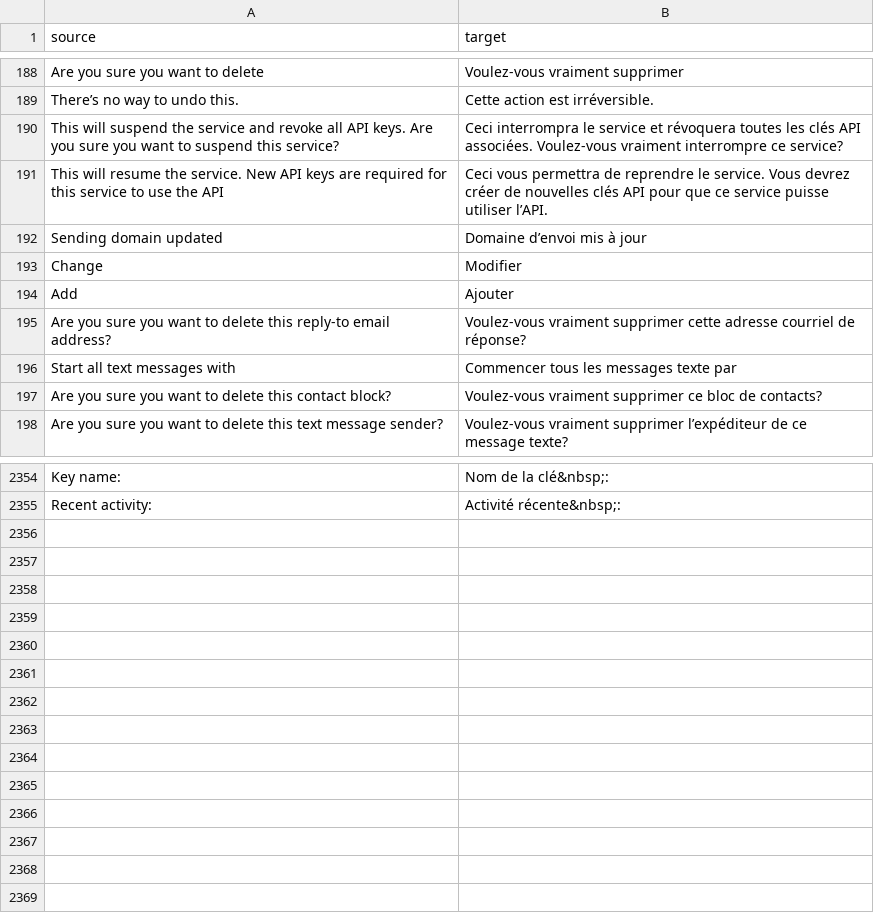
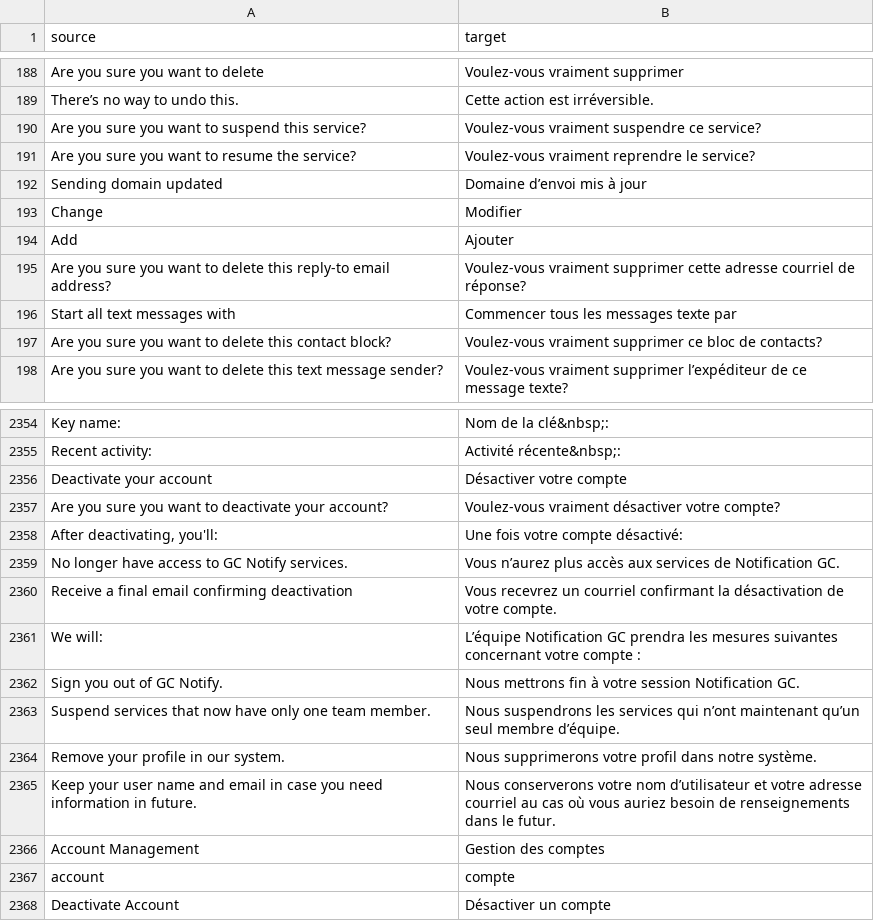
Before and after one commit to cds-snc/notification-admin, a CSV file: app/translations/csv/fr.csv, drawn as a sheet; only a part is shown, gaps mark what is left out.

Commit message:
User deactivation (#2449)
* Added code to deactive a user

* fix

* fix

* added suspension flow

* added todo

* style(user profile): add additional padding for the new ssection

* refactor(service suspension/resumption): simplify user prompts

* fix(service_api_client): update method signature to include `user_id`

* fix(user deactivate): after deactivating a user, remove the cache entries for any suspended services so their state can be updated/propogated to users

* chore: update translations

* feat(user deactivation): only show this in non-prod envs

* fix failing test

* fix(deactivate account): redirect to sign-in after account suspension

* feat(deactivate account): add tests for account deactivation flow

* fix: update failing test

* fix: rename suspend_user to deactivate_user in user profile and tests; add docstring

* chore: regen css

---------

Co-authored-by: Andrew Leith <andrew.leith@gmail.com>
Co-authored-by: Andrew <andrew.leith@cds-snc.ca>

```diff
--- a/app/translations/csv/fr.csv
+++ b/app/translations/csv/fr.csv
@@ -189,4 +189,4 @@
 "There’s no way to undo this.","Cette action est irréversible."
-"This will suspend the service and revoke all API keys. Are you sure you want to suspend this service?","Ceci interrompra le service et révoquera toutes les clés API associées. Voulez-vous vraiment interrompre ce service?"
-"This will resume the service. New API keys are required for this service to use the API","Ceci vous permettra de reprendre le service. Vous devrez créer de nouvelles clés API pour que ce service puisse utiliser l’API."
+"Are you sure you want to suspend this service?","Voulez-vous vraiment suspendre ce service?"
+"Are you sure you want to resume the service?","Voulez-vous vraiment reprendre le service?"
 "Sending domain updated","Domaine d’envoi mis à jour"
@@ -2355 +2355,14 @@
 "Recent activity:","Activité récente&nbsp;:"
+"Deactivate your account","Désactiver votre compte"
+"Are you sure you want to deactivate your account?","Voulez-vous vraiment désactiver votre compte?"
+"After deactivating, you'll:","Une fois votre compte désactivé:"
+"No longer have access to GC Notify services.","Vous n’aurez plus accès aux services de Notification GC."
+"Receive a final email confirming deactivation","Vous recevrez un courriel confirmant la désactivation de votre compte."
+"We will:","L’équipe Notification GC prendra les mesures suivantes concernant votre compte :"
+"Sign you out of GC Notify.","Nous mettrons fin à votre session Notification GC."
+"Suspend services that now have only one team member.","Nous suspendrons les services qui n’ont maintenant qu’un seul membre d’équipe."
+"Remove your profile in our system.","Nous supprimerons votre profil dans notre système."
+"Keep your user name and email in case you need information in future.","Nous conserverons votre nom d’utilisateur et votre adresse courriel au cas où vous auriez besoin de renseignements dans le futur."
+"Account Management","Gestion des comptes"
+"account","compte"
+"Deactivate Account","Désactiver un compte"
```
Also changed, not shown: 12 other files.
